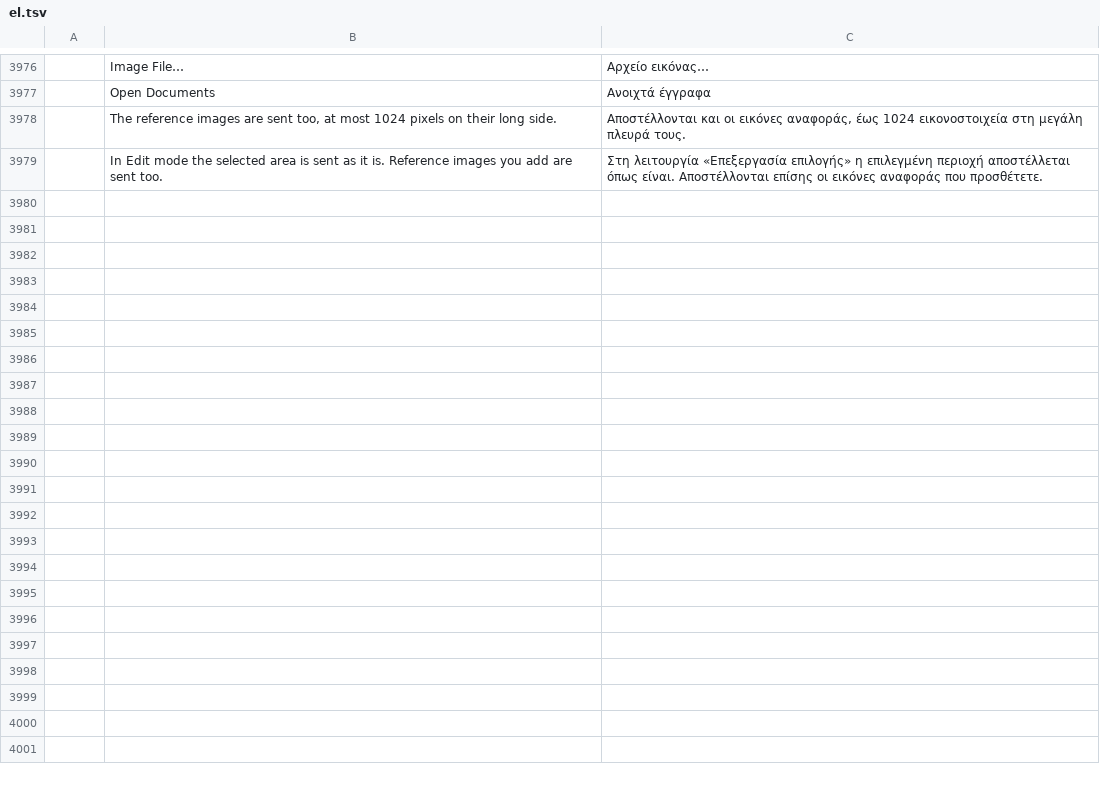
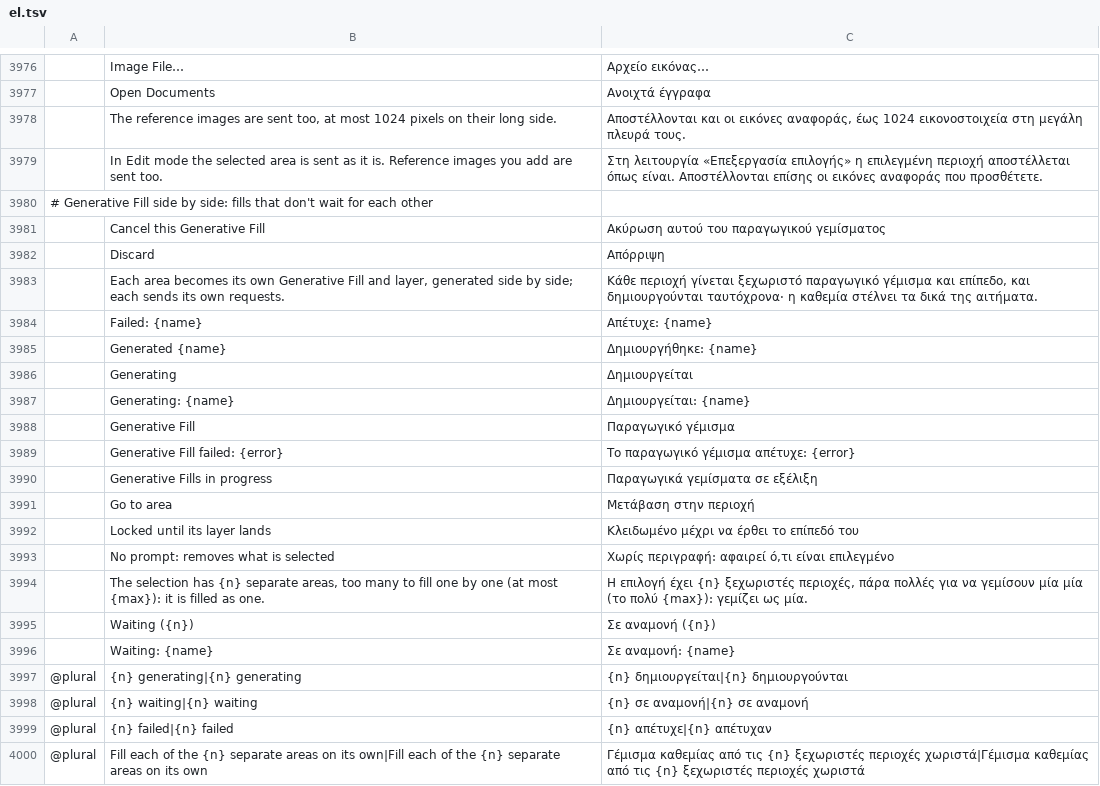
Before and after one commit to alvarohn/photocraft, a TSV file: crates/ui-egui/src/i18n/el.tsv, drawn as a sheet; only a part is shown, gaps mark what is left out; the diff names each change by its address in the sheet, - before the commit and + after, or states it on an @@ line.

```diff
--- a/crates/ui-egui/src/i18n/el.tsv
+++ b/crates/ui-egui/src/i18n/el.tsv
+row 3980: # Generative Fill side by side: fills that don't wait for each other
+row 3981:  | Cancel this Generative Fill | Ακύρωση αυτού του παραγωγικού γεμίσματος
+row 3982:  | Discard | Απόρριψη
+row 3983:  | Each area becomes its own Generative Fill and layer, generated side by side; each sends its own requests. | Κάθε περιοχή γίνεται ξεχωριστό παραγωγικό γέμισμα και επίπεδο, και δημιουργούνται ταυτόχρονα· η καθεμία στέλνει τα δικά της αιτήματα.
+row 3984:  | Failed: {name} | Απέτυχε: {name}
+row 3985:  | Generated {name} | Δημιουργήθηκε: {name}
+row 3986:  | Generating | Δημιουργείται
+row 3987:  | Generating: {name} | Δημιουργείται: {name}
+row 3988:  | Generative Fill | Παραγωγικό γέμισμα
+row 3989:  | Generative Fill failed: {error} | Το παραγωγικό γέμισμα απέτυχε: {error}
+row 3990:  | Generative Fills in progress | Παραγωγικά γεμίσματα σε εξέλιξη
+row 3991:  | Go to area | Μετάβαση στην περιοχή
+row 3992:  | Locked until its layer lands | Κλειδωμένο μέχρι να έρθει το επίπεδό του
+row 3993:  | No prompt: removes what is selected | Χωρίς περιγραφή: αφαιρεί ό,τι είναι επιλεγμένο
+row 3994:  | The selection has {n} separate areas, too many to fill one by one (at most {max}): it is filled as one. | Η επιλογή έχει {n} ξεχωριστές περιοχές, πάρα πολλές για να γεμίσουν μία μία (το πολύ {max}): γεμίζει ως μία.
+row 3995:  | Waiting ({n}) | Σε αναμονή ({n})
+row 3996:  | Waiting: {name} | Σε αναμονή: {name}
+row 3997: @plural | {n} generating|{n} generating | {n} δημιουργείται|{n} δημιουργούνται
+row 3998: @plural | {n} waiting|{n} waiting | {n} σε αναμονή|{n} σε αναμονή
+row 3999: @plural | {n} failed|{n} failed | {n} απέτυχε|{n} απέτυχαν
+row 4000: @plural | Fill each of the {n} separate areas on its own|Fill each of the {n} separate areas on its own | Γέμισμα καθεμίας από τις {n} ξεχωριστές περιοχές χωριστά|Γέμισμα καθεμίας από τις {n} ξεχωριστές περιοχές χωριστά
```
Also changed, not shown: crates/ui-egui/src/i18n/de.tsv, crates/ui-egui/src/i18n/ja.tsv, 28 other files.
